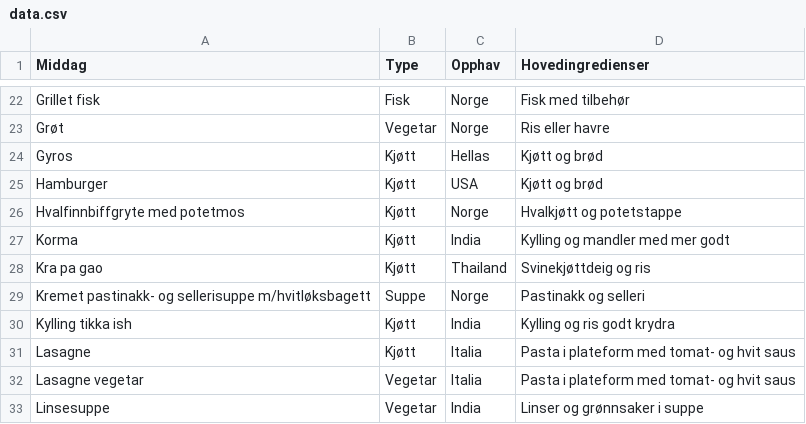
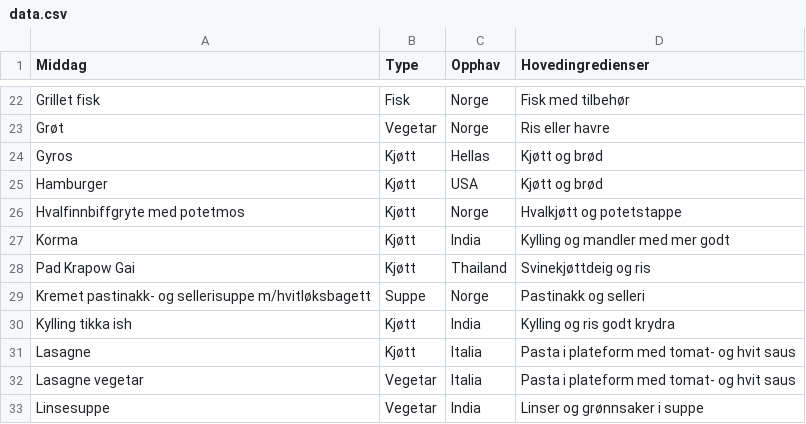
Before and after one commit to gardrh/middagstid, a CSV file: data.csv, drawn as a sheet; only a part is shown, gaps mark what is left out.

Commit message:
Update data.csv

```diff
--- a/data.csv
+++ b/data.csv
@@ -27,3 +27,3 @@ Hvalfinnbiffgryte med potetmos,Kjøtt,Norge,Hvalkjøtt og potetstappe
 Korma,Kjøtt,India,Kylling og mandler med mer godt
-Kra pa gao,Kjøtt,Thailand,Svinekjøttdeig og ris
+Pad Krapow Gai,Kjøtt,Thailand,Svinekjøttdeig og ris
 Kremet pastinakk- og sellerisuppe m/hvitløksbagett,Suppe,Norge,Pastinakk og selleri
```
